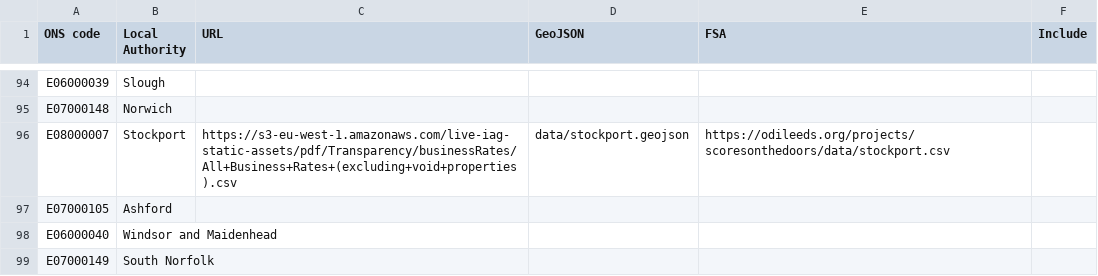
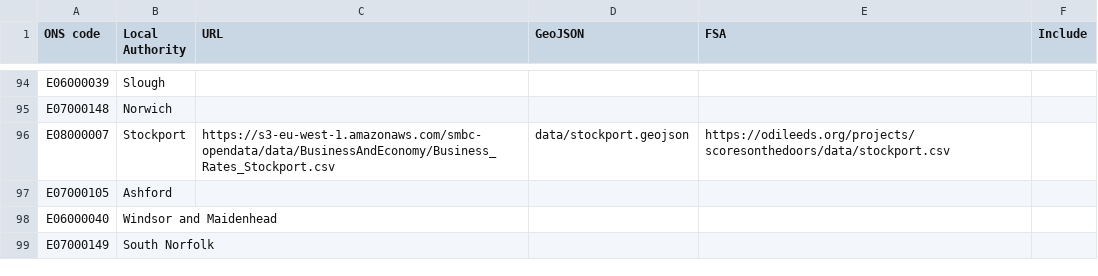
Before and after one commit to odileeds/business-rates, a CSV file: index.csv, drawn as a sheet; only a part is shown, gaps mark what is left out.

Commit message:
Update index.csv

```diff
--- a/index.csv
+++ b/index.csv
@@ -95,3 +95,3 @@ E06000039,Slough,,,,
 E07000148,Norwich,,,,
-E08000007,Stockport,https://s3-eu-west-1.amazonaws.com/live-iag-static-assets/pdf/Transparency/businessRates/All+Business+Rates+(excluding+void+properties).csv,data/stockport.geojson,https://odileeds.org/projects/scoresonthedoors/data/stockport.csv,
+E08000007,Stockport,https://s3-eu-west-1.amazonaws.com/smbc-opendata/data/BusinessAndEconomy/Business_Rates_Stockport.csv,data/stockport.geojson,https://odileeds.org/projects/scoresonthedoors/data/stockport.csv,
 E07000105,Ashford,,,,
```
